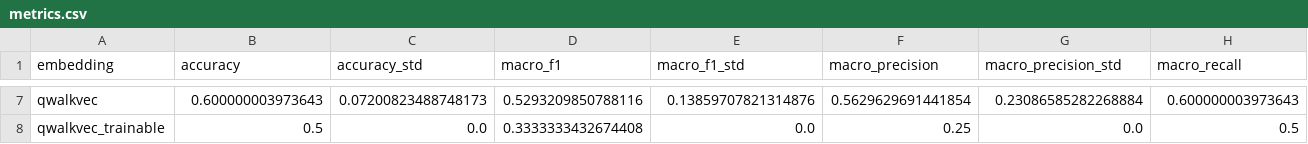
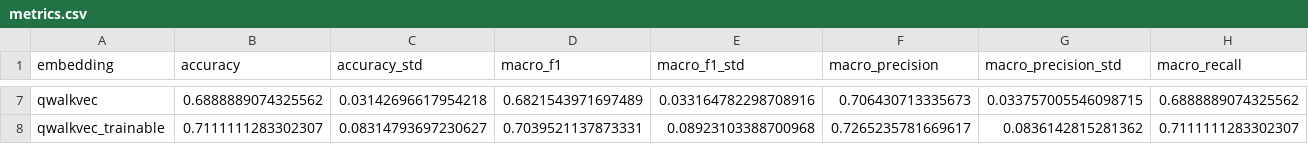
Before and after one commit to saim-x/gnn-embedding-benchmark, a CSV file: results/release_verification/metrics.csv, drawn as a sheet; only a part is shown, gaps mark what is left out; the diff covers the shown part only; the diff names each change by its address in the sheet, - before the commit and + after, or states it on an @@ line.

```diff
--- a/results/release_verification/metrics.csv
+++ b/results/release_verification/metrics.csv
-B7 (accuracy): 0.600000003973643
+B7 (accuracy): 0.6888889074325562
-C7 (accuracy_std): 0.07200823488748173
+C7 (accuracy_std): 0.03142696617954218
-D7 (macro_f1): 0.5293209850788116
+D7 (macro_f1): 0.6821543971697489
-E7 (macro_f1_std): 0.13859707821314876
+E7 (macro_f1_std): 0.033164782298708916
-F7 (macro_precision): 0.5629629691441854
+F7 (macro_precision): 0.706430713335673
-G7 (macro_precision_std): 0.23086585282268884
+G7 (macro_precision_std): 0.033757005546098715
-H7 (macro_recall): 0.600000003973643
+H7 (macro_recall): 0.6888889074325562
-B8 (accuracy): 0.5
+B8 (accuracy): 0.7111111283302307
-C8 (accuracy_std): 0.0
+C8 (accuracy_std): 0.08314793697230627
-D8 (macro_f1): 0.3333333432674408
+D8 (macro_f1): 0.7039521137873331
-E8 (macro_f1_std): 0.0
+E8 (macro_f1_std): 0.08923103388700968
-F8 (macro_precision): 0.25
+F8 (macro_precision): 0.7265235781669617
-G8 (macro_precision_std): 0.0
+G8 (macro_precision_std): 0.0836142815281362
-H8 (macro_recall): 0.5
+H8 (macro_recall): 0.7111111283302307
```
Also changed, not shown: 70 edited cells elsewhere in this file, results/release_verification/metrics_detailed.csv, 7 other files.
